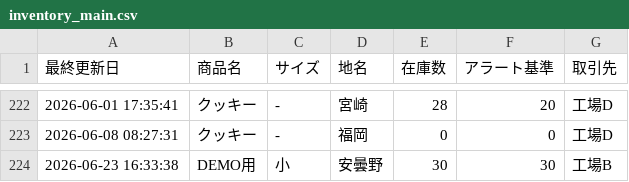
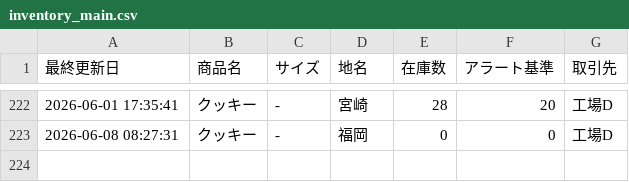
Before and after one commit to ttbw0921/demo, a CSV file: inventory_main.csv, drawn as a sheet; only a part is shown, gaps mark what is left out; the diff names each change by its address in the sheet, - before the commit and + after, or states it on an @@ line.

Commit message:
Stock Update

```diff
--- a/inventory_main.csv
+++ b/inventory_main.csv
-row 224: 2026-06-23 16:33:38 | DEMO用 | 小 | 安曇野 | 30 | 30 | 工場B
```
